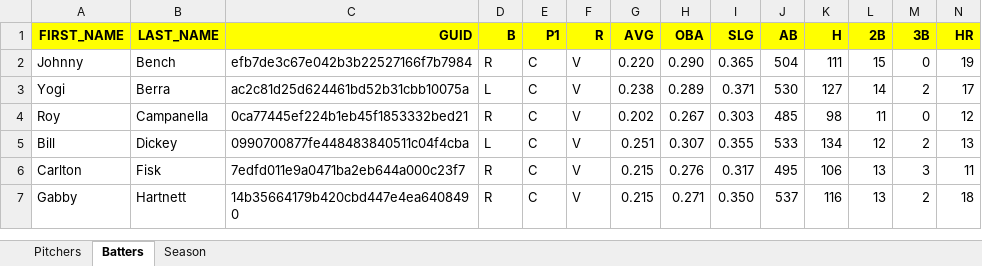
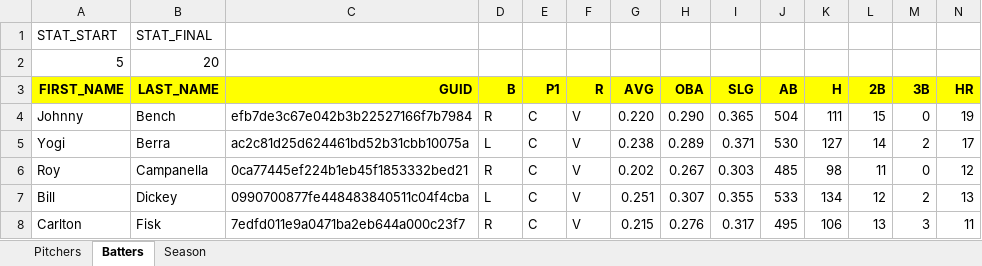
Before and after one commit to logmuir/Project437LoadExcel, an Excel workbook: StatData.xlsx, sheet Batters, drawn as a sheet; only a part is shown; the shorter side is filled out with more unchanged rows; values as stored, in another font and other column widths than the file's, no borders; rows hold the shown columns only; the diff names each change by its address in the sheet, - before the commit and + after, or states it on an @@ line.

Commit message:
updated stat sheet

```diff
--- a/StatData.xlsx (sheet Batters)
+++ b/StatData.xlsx (sheet Batters)
+row 1: STAT_START | STAT_FINAL
+row 2: 5 | 20
```
Also changed, not shown: sheet Pitchers.
